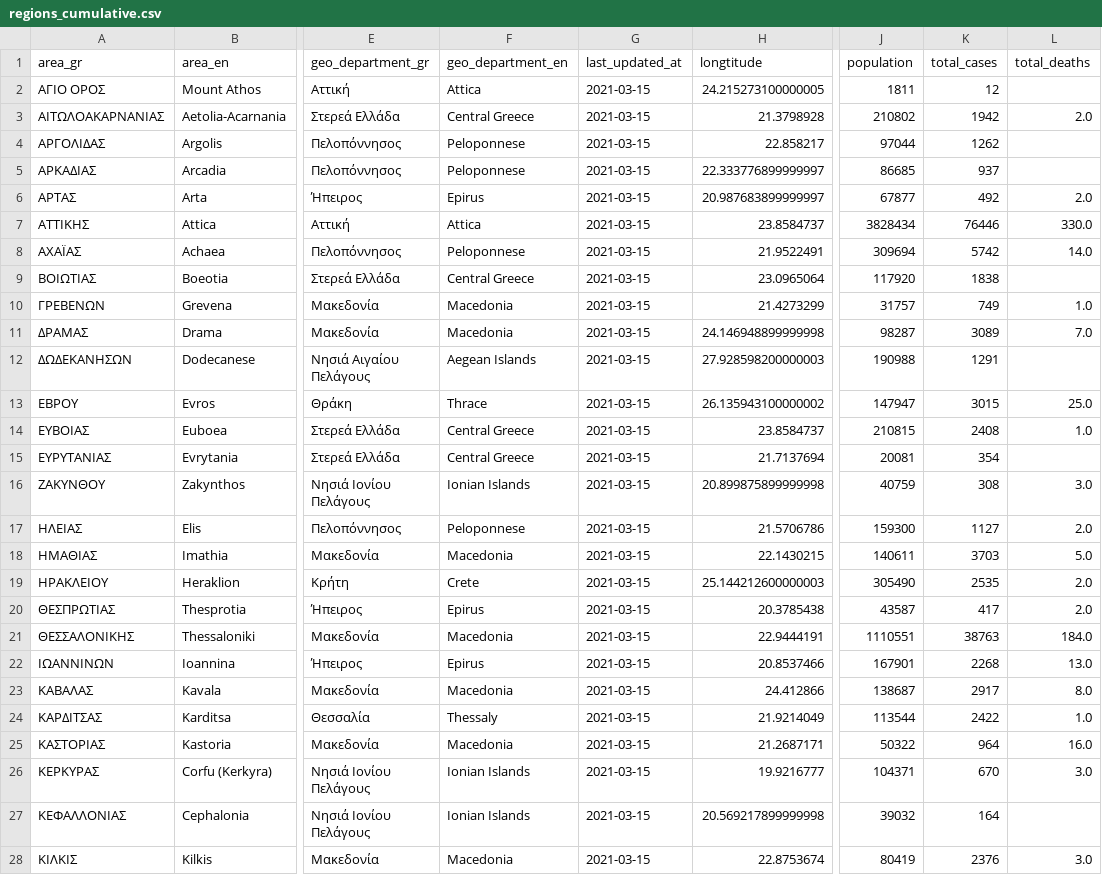
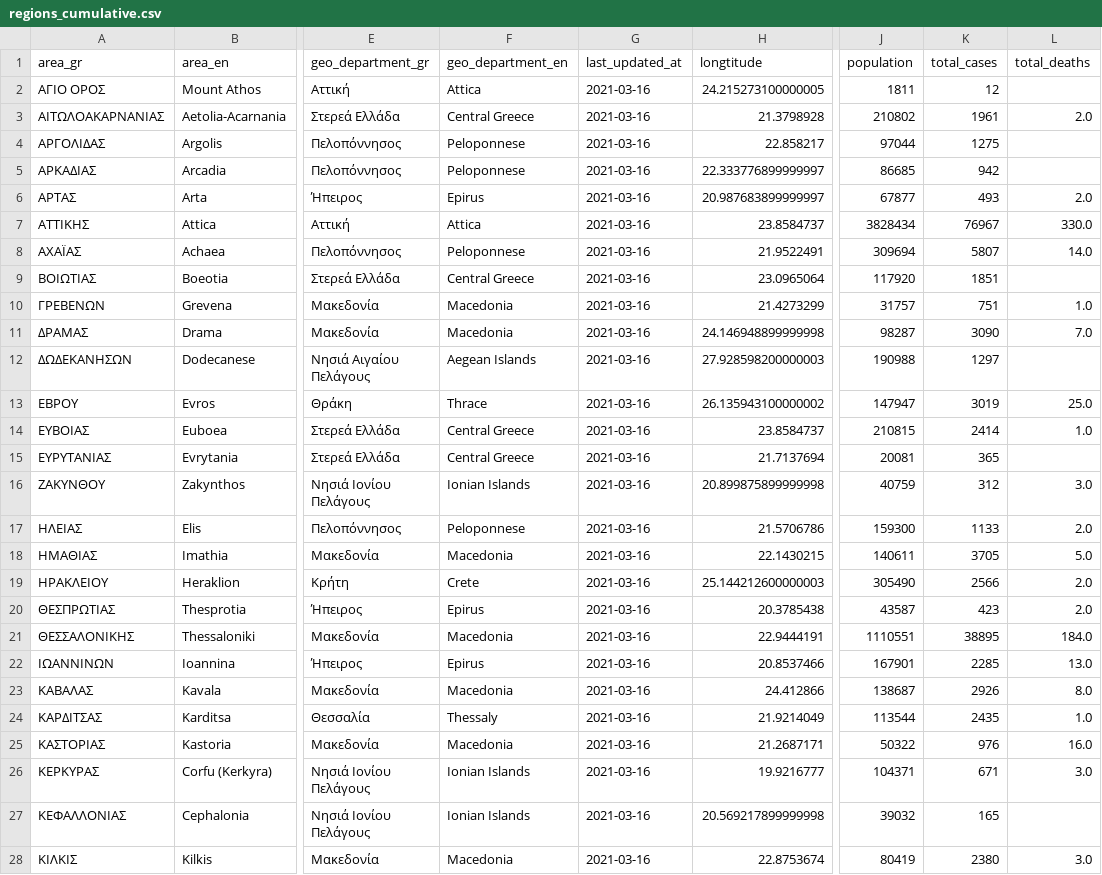
Before and after one commit to Covid-19-Response-Greece/covid19-data-greece, a CSV file: data/greece/regional/regions_cumulative.csv, drawn as a sheet; only a part is shown, gaps mark what is left out; the diff covers the shown part only; the diff names each change by its address in the sheet, - before the commit and + after, or states it on an @@ line.

```diff
--- a/data/greece/regional/regions_cumulative.csv
+++ b/data/greece/regional/regions_cumulative.csv
-G2:G28 (last_updated_at): 2021-03-15
+G2:G28 (last_updated_at): 2021-03-16
-K3 (total_cases): 1942
+K3 (total_cases): 1961
-K4 (total_cases): 1262
+K4 (total_cases): 1275
-K5 (total_cases): 937
+K5 (total_cases): 942
-K6 (total_cases): 492
+K6 (total_cases): 493
-K7 (total_cases): 76446
+K7 (total_cases): 76967
-K8 (total_cases): 5742
+K8 (total_cases): 5807
-K9 (total_cases): 1838
+K9 (total_cases): 1851
-K10 (total_cases): 749
+K10 (total_cases): 751
-K11 (total_cases): 3089
+K11 (total_cases): 3090
-K12 (total_cases): 1291
+K12 (total_cases): 1297
-K13 (total_cases): 3015
+K13 (total_cases): 3019
-K14 (total_cases): 2408
+K14 (total_cases): 2414
-K15 (total_cases): 354
+K15 (total_cases): 365
-K16 (total_cases): 308
+K16 (total_cases): 312
-K17 (total_cases): 1127
+K17 (total_cases): 1133
-K18 (total_cases): 3703
+K18 (total_cases): 3705
-K19 (total_cases): 2535
+K19 (total_cases): 2566
-K20 (total_cases): 417
+K20 (total_cases): 423
-K21 (total_cases): 38763
+K21 (total_cases): 38895
-K22 (total_cases): 2268
+K22 (total_cases): 2285
-K23 (total_cases): 2917
+K23 (total_cases): 2926
-K24 (total_cases): 2422
+K24 (total_cases): 2435
-K25 (total_cases): 964
+K25 (total_cases): 976
-K26 (total_cases): 670
+K26 (total_cases): 671
-K27 (total_cases): 164
+K27 (total_cases): 165
-K28 (total_cases): 2376
+K28 (total_cases): 2380
```
Also changed, not shown: 45 edited cells elsewhere in this file, data/greece/regional/regions_daily.csv, data/greece/regional/regions_history_cases.csv, 5 other files.
